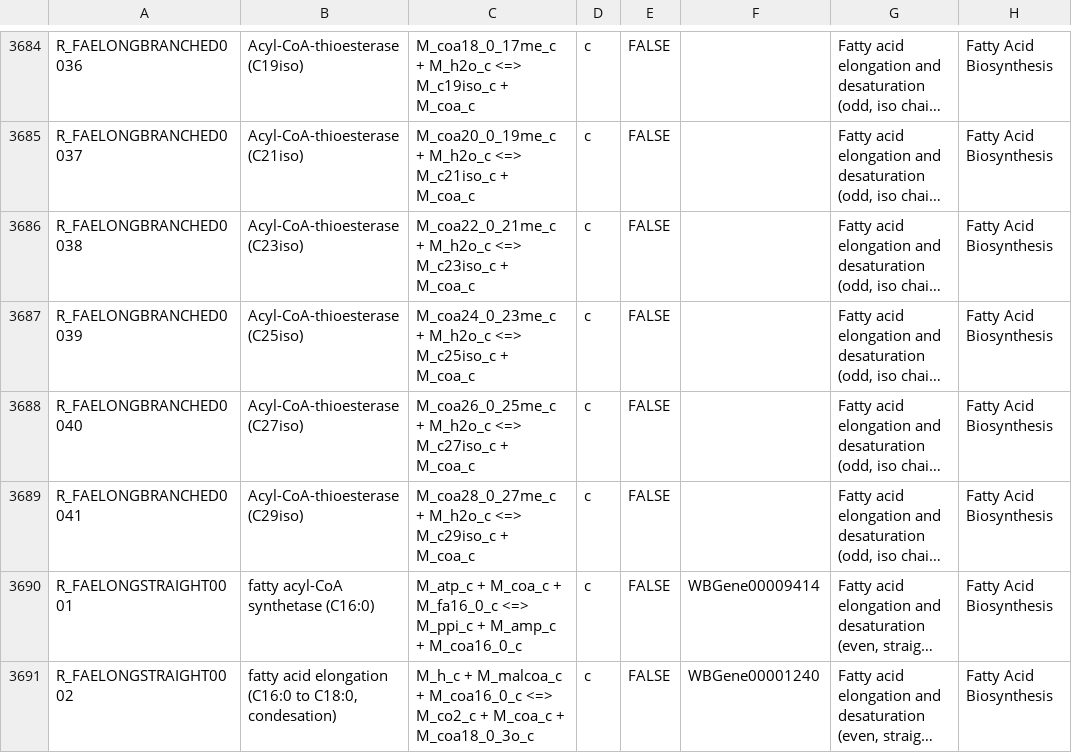
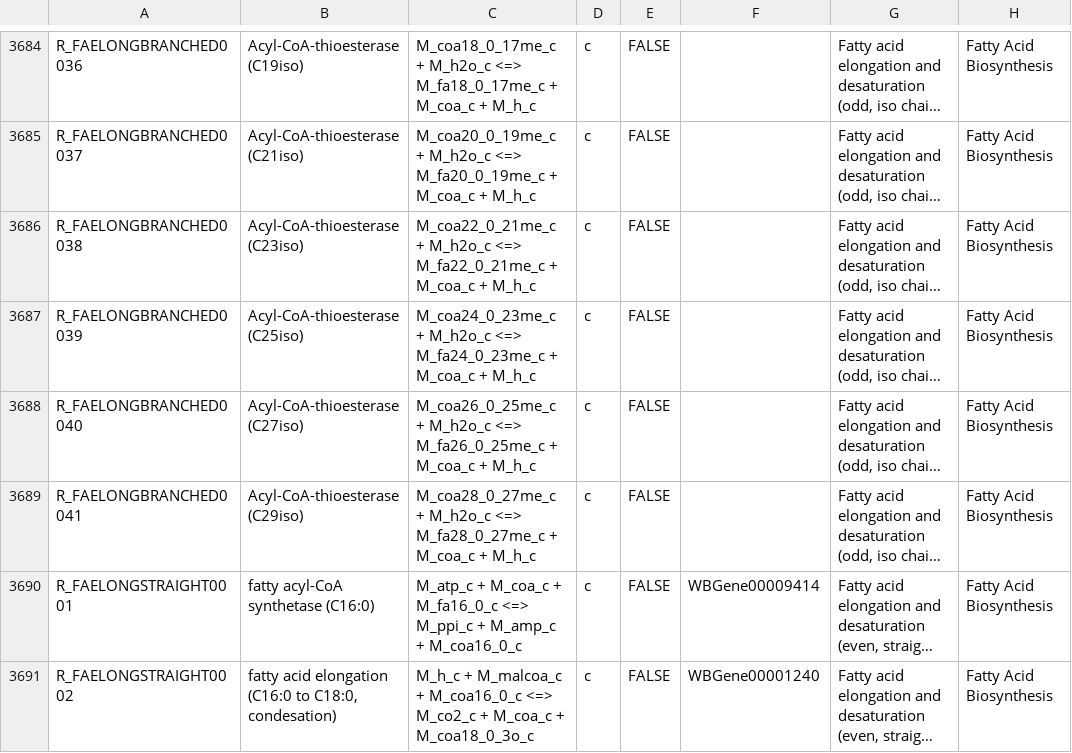
Before and after one commit to wormjam-consortium/wormjam, a TSV file: curation/Reaction-SBtab.tsv, drawn as a sheet; only a part is shown, gaps mark what is left out; long unchanged cells end in …; the diff covers the shown part only; the diff names each change by its address in the sheet, - before the commit and + after, or states it on an @@ line.

```diff
--- a/curation/Reaction-SBtab.tsv
+++ b/curation/Reaction-SBtab.tsv
-C3684: …M_h2o_c <=> M_c19iso_c + M_coa_c
+C3684: …M_h2o_c <=> M_fa18_0_17me_c + M_coa_c + M_h_c
-C3685: …M_h2o_c <=> M_c21iso_c + M_coa_c
+C3685: …M_h2o_c <=> M_fa20_0_19me_c + M_coa_c + M_h_c
-C3686: …M_h2o_c <=> M_c23iso_c + M_coa_c
+C3686: …M_h2o_c <=> M_fa22_0_21me_c + M_coa_c + M_h_c
-C3687: …M_h2o_c <=> M_c25iso_c + M_coa_c
+C3687: …M_h2o_c <=> M_fa24_0_23me_c + M_coa_c + M_h_c
-C3688: …M_h2o_c <=> M_c27iso_c + M_coa_c
+C3688: …M_h2o_c <=> M_fa26_0_25me_c + M_coa_c + M_h_c
-C3689: …M_h2o_c <=> M_c29iso_c + M_coa_c
+C3689: …M_h2o_c <=> M_fa28_0_27me_c + M_coa_c + M_h_c
```
Also changed, not shown: 30 edited cells elsewhere in this file, 1 other file.
